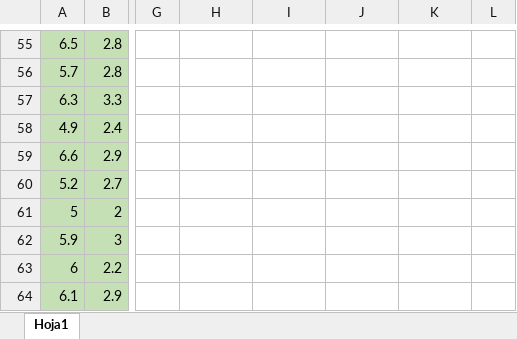
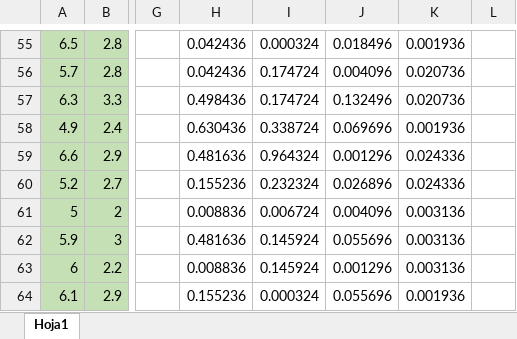
Before and after one commit to VaneMelenciano/RP-22-1, an Excel workbook: DataSet/Iris/calculosIris.xlsx, sheet Hoja1, drawn as a sheet; only a part is shown, gaps mark what is left out; values as stored, in another font and other column widths than the file's, no borders; the diff covers the shown part only; the diff names each change by its address in the sheet, - before the commit and + after, or states it on an @@ line.

```diff
--- a/DataSet/Iris/calculosIris.xlsx (sheet Hoja1)
+++ b/DataSet/Iris/calculosIris.xlsx (sheet Hoja1)
-H55:H56: (empty)
+H55:H56: 0.042436
-I55: (empty)
+I55: 0.000324
-J55: (empty)
+J55: 0.018496
-K55: (empty)
+K55: 0.001936
-I56:I57: (empty)
+I56:I57: 0.174724
-J56: (empty)
+J56: 0.004096
-K56:K57: (empty)
+K56:K57: 0.020736
-H57: (empty)
+H57: 0.498436
-J57: (empty)
+J57: 0.132496
-H58: (empty)
+H58: 0.630436
-I58: (empty)
+I58: 0.338724
-J58: (empty)
+J58: 0.069696
-K58: (empty)
+K58: 0.001936
-H59: (empty)
+H59: 0.481636
-I59: (empty)
+I59: 0.964324
-J59: (empty)
+J59: 0.001296
-K59:K60: (empty)
+K59:K60: 0.024336
-H60: (empty)
+H60: 0.155236
-I60: (empty)
+I60: 0.232324
-J60: (empty)
+J60: 0.026896
-H61: (empty)
+H61: 0.008836
-I61: (empty)
+I61: 0.006724
-J61: (empty)
+J61: 0.004096
-K61:K63: (empty)
+K61:K63: 0.003136
-H62: (empty)
+H62: 0.481636
-I62:I63: (empty)
+I62:I63: 0.145924
-J62: (empty)
+J62: 0.055696
-H63: (empty)
+H63: 0.008836
-J63: (empty)
+J63: 0.001296
-H64: (empty)
+H64: 0.155236
-I64: (empty)
+I64: 0.000324
-J64: (empty)
+J64: 0.055696
-K64: (empty)
+K64: 0.001936
```
Also changed, not shown: 187 edited cells elsewhere in this sheet, 18 other files.
